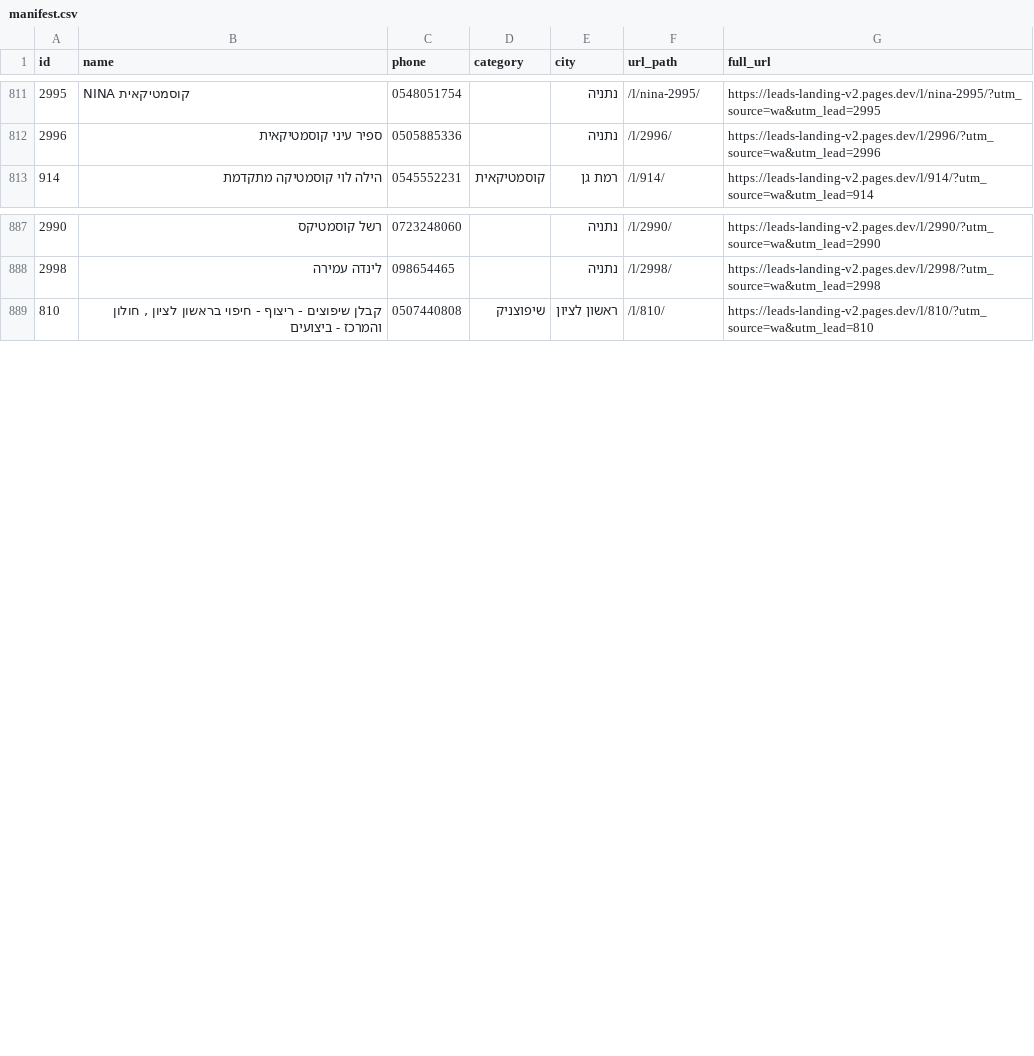
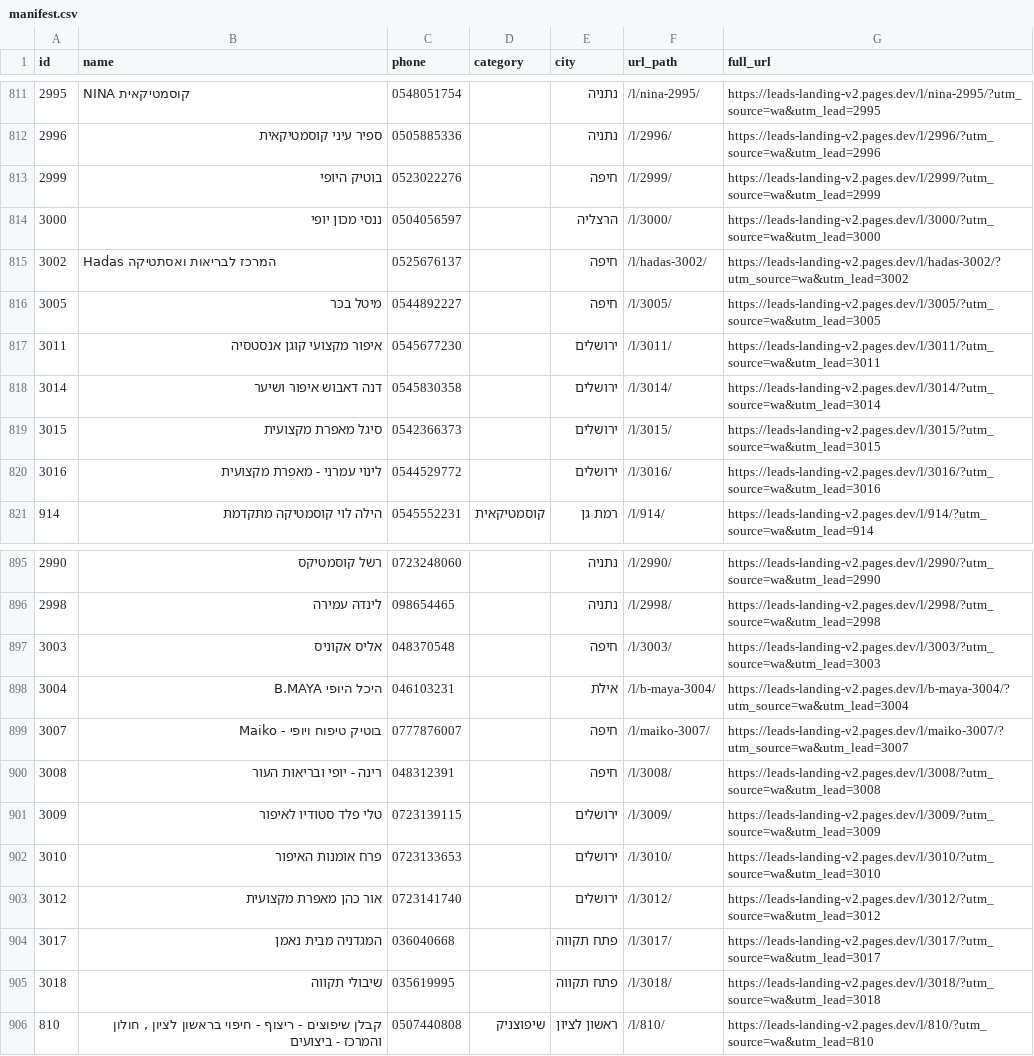
Before and after one commit to omerkonkol/website-leads-automation, a CSV file: leads-landing-pages/manifest.csv, drawn as a sheet; only a part is shown, gaps mark what is left out; the diff names each change by its address in the sheet, - before the commit and + after, or states it on an @@ line.

Commit message:
Add 17 new lead pages (batch May-10 #5)

```diff
--- a/leads-landing-pages/manifest.csv
+++ b/leads-landing-pages/manifest.csv
+row 813: 2999 | בוטיק היופי | 0523022276 |  | חיפה | /l/2999/ | https://leads-landing-v2.pages.dev/l/2999/?utm_source=wa&utm_lead=2999
+row 814: 3000 | ננסי מכון יופי | 0504056597 |  | הרצליה | /l/3000/ | https://leads-landing-v2.pages.dev/l/3000/?utm_source=wa&utm_lead=3000
+row 815: 3002 | Hadas המרכז לבריאות ואסתטיקה | 0525676137 |  | חיפה | /l/hadas-3002/ | https://leads-landing-v2.pages.dev/l/hadas-3002/?utm_source=wa&utm_lead=3002
+row 816: 3005 | מיטל בכר | 0544892227 |  | חיפה | /l/3005/ | https://leads-landing-v2.pages.dev/l/3005/?utm_source=wa&utm_lead=3005
+row 817: 3011 | איפור מקצועי קוגן אנסטסיה | 0545677230 |  | ירושלים | /l/3011/ | https://leads-landing-v2.pages.dev/l/3011/?utm_source=wa&utm_lead=3011
+row 818: 3014 | דנה דאבוש איפור ושיער | 0545830358 |  | ירושלים | /l/3014/ | https://leads-landing-v2.pages.dev/l/3014/?utm_source=wa&utm_lead=3014
+row 819: 3015 | סיגל מאפרת מקצועית | 0542366373 |  | ירושלים | /l/3015/ | https://leads-landing-v2.pages.dev/l/3015/?utm_source=wa&utm_lead=3015
+row 820: 3016 | לינוי עמרני - מאפרת מקצועית | 0544529772 |  | ירושלים | /l/3016/ | https://leads-landing-v2.pages.dev/l/3016/?utm_source=wa&utm_lead=3016
+row 897: 3003 | אליס אקוניס | 048370548 |  | חיפה | /l/3003/ | https://leads-landing-v2.pages.dev/l/3003/?utm_source=wa&utm_lead=3003
+row 898: 3004 | היכל היופי B.MAYA | 046103231 |  | אילת | /l/b-maya-3004/ | https://leads-landing-v2.pages.dev/l/b-maya-3004/?utm_source=wa&utm_lead=3004
+row 899: 3007 | בוטיק טיפוח ויופי - Maiko | 0777876007 |  | חיפה | /l/maiko-3007/ | https://leads-landing-v2.pages.dev/l/maiko-3007/?utm_source=wa&utm_lead=3007
+row 900: 3008 | רינה - יופי ובריאות העור | 048312391 |  | חיפה | /l/3008/ | https://leads-landing-v2.pages.dev/l/3008/?utm_source=wa&utm_lead=3008
+row 901: 3009 | טלי פלד סטודיו לאיפור | 0723139115 |  | ירושלים | /l/3009/ | https://leads-landing-v2.pages.dev/l/3009/?utm_source=wa&utm_lead=3009
+row 902: 3010 | פרח אומנות האיפור | 0723133653 |  | ירושלים | /l/3010/ | https://leads-landing-v2.pages.dev/l/3010/?utm_source=wa&utm_lead=3010
+row 903: 3012 | אור כהן מאפרת מקצועית | 0723141740 |  | ירושלים | /l/3012/ | https://leads-landing-v2.pages.dev/l/3012/?utm_source=wa&utm_lead=3012
+row 904: 3017 | המגדניה מבית נאמן | 036040668 |  | פתח תקווה | /l/3017/ | https://leads-landing-v2.pages.dev/l/3017/?utm_source=wa&utm_lead=3017
+row 905: 3018 | שיבולי תקווה | 035619995 |  | פתח תקווה | /l/3018/ | https://leads-landing-v2.pages.dev/l/3018/?utm_source=wa&utm_lead=3018
```
Also changed, not shown: 17 other files.
